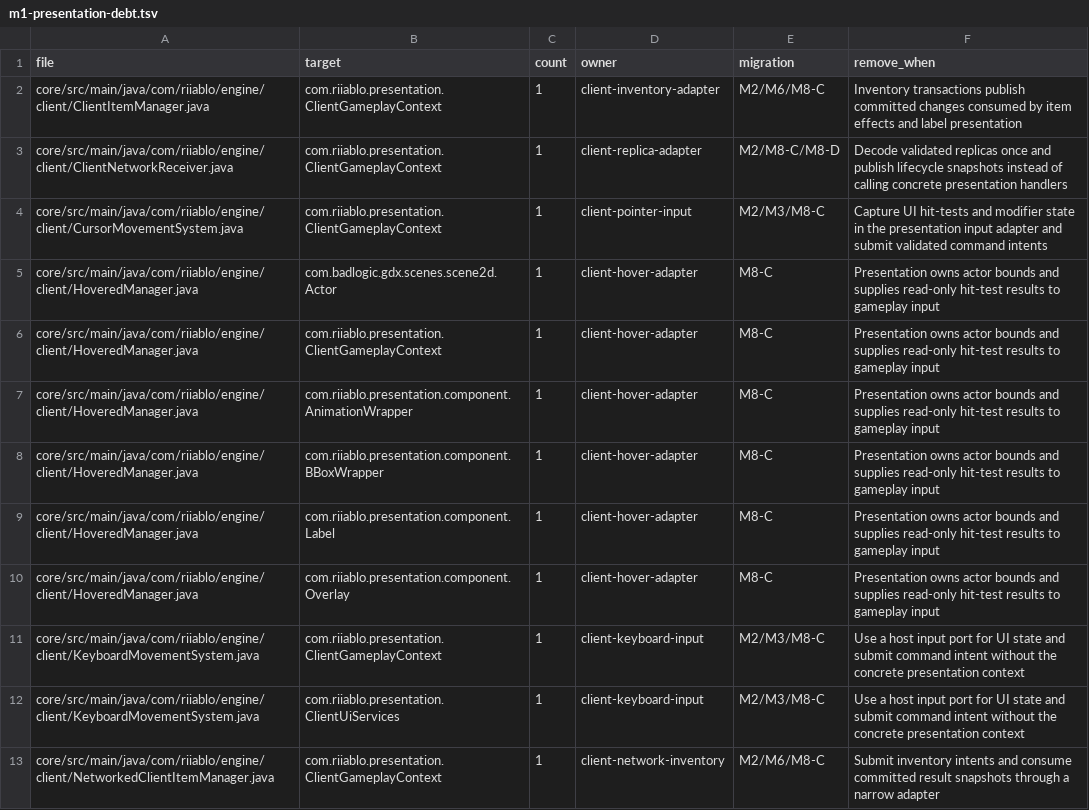
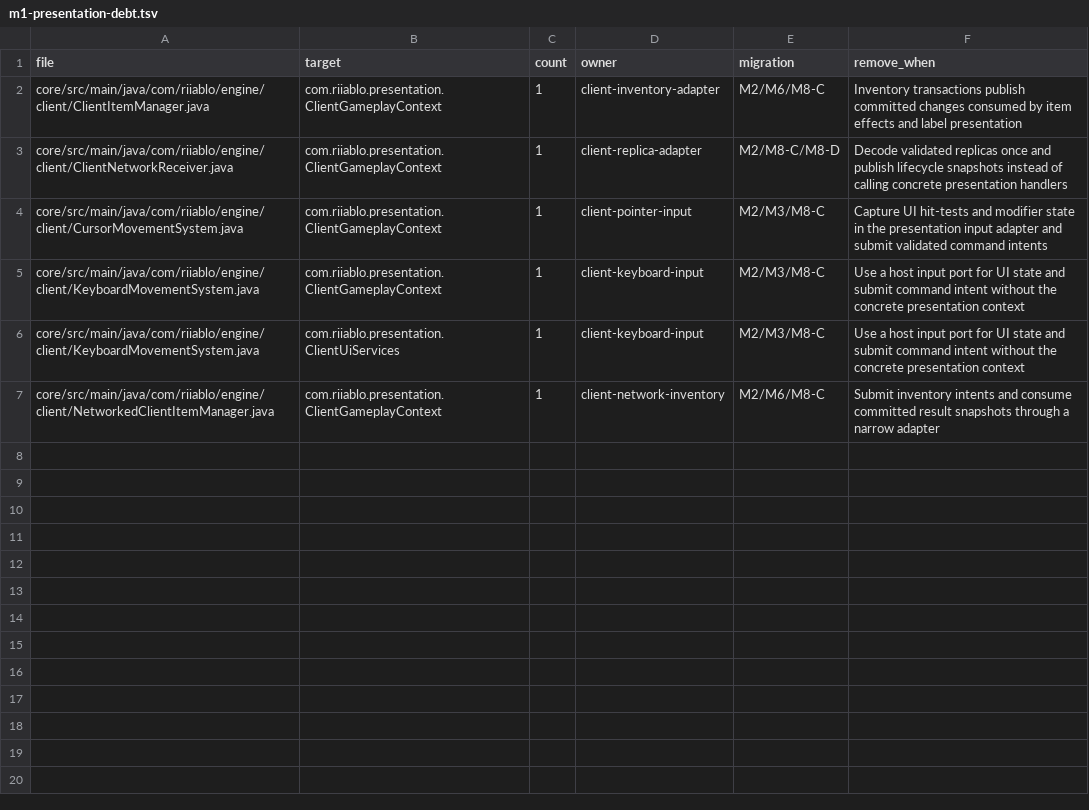
Before and after one commit to femgwei/riiablo, a TSV file: tools/architecture/m1-presentation-debt.tsv, drawn as a sheet; the diff names each change by its address in the sheet, - before the commit and + after, or states it on an @@ line.

Commit message:
m8: isolate hover presentation adapter

```diff
--- a/tools/architecture/m1-presentation-debt.tsv
+++ b/tools/architecture/m1-presentation-debt.tsv
-row 5: core/src/main/java/com/riiablo/engine/client/HoveredManager.java | com.badlogic.gdx.scenes.scene2d.Actor | 1 | client-hover-adapter | M8-C | Presentation owns actor bounds and supplies read-only hit-test results to gameplay input
-row 6: core/src/main/java/com/riiablo/engine/client/HoveredManager.java | com.riiablo.presentation.ClientGameplayContext | 1 | client-hover-adapter | M8-C | Presentation owns actor bounds and supplies read-only hit-test results to gameplay input
-row 7: core/src/main/java/com/riiablo/engine/client/HoveredManager.java | com.riiablo.presentation.component.AnimationWrapper | 1 | client-hover-adapter | M8-C | Presentation owns actor bounds and supplies read-only hit-test results to gameplay input
-row 8: core/src/main/java/com/riiablo/engine/client/HoveredManager.java | com.riiablo.presentation.component.BBoxWrapper | 1 | client-hover-adapter | M8-C | Presentation owns actor bounds and supplies read-only hit-test results to gameplay input
-row 9: core/src/main/java/com/riiablo/engine/client/HoveredManager.java | com.riiablo.presentation.component.Label | 1 | client-hover-adapter | M8-C | Presentation owns actor bounds and supplies read-only hit-test results to gameplay input
-row 10: core/src/main/java/com/riiablo/engine/client/HoveredManager.java | com.riiablo.presentation.component.Overlay | 1 | client-hover-adapter | M8-C | Presentation owns actor bounds and supplies read-only hit-test results to gameplay input
```
Also changed, not shown: 8 other files.
